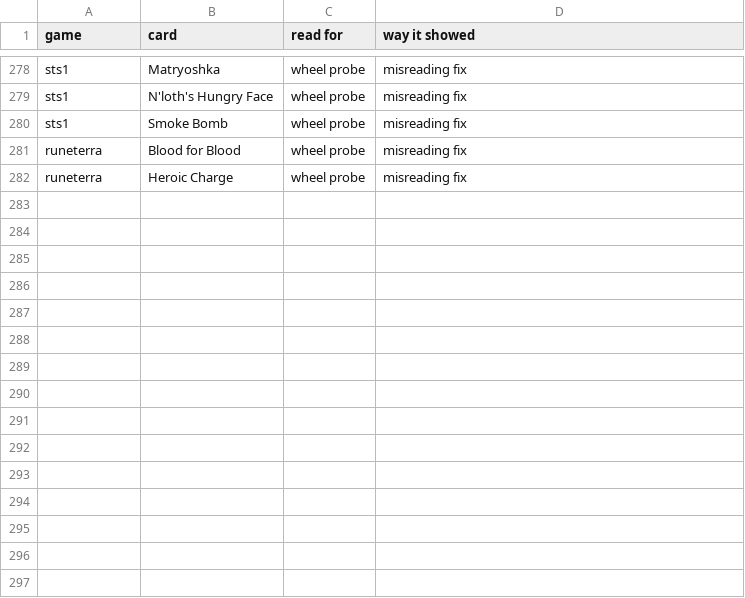
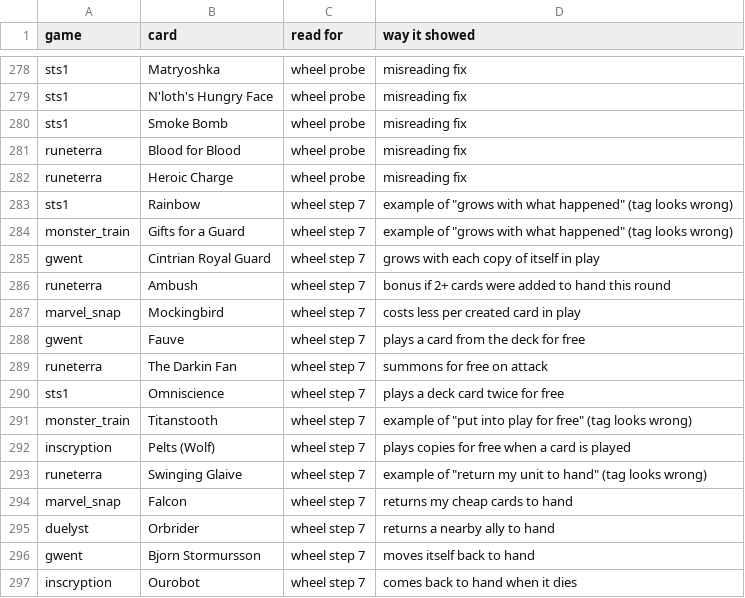
Before and after one commit to npgeorgiou/three-bases, a TSV file: factions/read-cards.tsv, drawn as a sheet; only a part is shown, gaps mark what is left out; the diff names each change by its address in the sheet, - before the commit and + after, or states it on an @@ line.

```diff
--- a/factions/read-cards.tsv
+++ b/factions/read-cards.tsv
+row 283: sts1 | Rainbow | wheel step 7 | example of "grows with what happened" (tag looks wrong)
+row 284: monster_train | Gifts for a Guard | wheel step 7 | example of "grows with what happened" (tag looks wrong)
+row 285: gwent | Cintrian Royal Guard | wheel step 7 | grows with each copy of itself in play
+row 286: runeterra | Ambush | wheel step 7 | bonus if 2+ cards were added to hand this round
+row 287: marvel_snap | Mockingbird | wheel step 7 | costs less per created card in play
+row 288: gwent | Fauve | wheel step 7 | plays a card from the deck for free
+row 289: runeterra | The Darkin Fan | wheel step 7 | summons for free on attack
+row 290: sts1 | Omniscience | wheel step 7 | plays a deck card twice for free
+row 291: monster_train | Titanstooth | wheel step 7 | example of "put into play for free" (tag looks wrong)
+row 292: inscryption | Pelts (Wolf) | wheel step 7 | plays copies for free when a card is played
+row 293: runeterra | Swinging Glaive | wheel step 7 | example of "return my unit to hand" (tag looks wrong)
+row 294: marvel_snap | Falcon | wheel step 7 | returns my cheap cards to hand
+row 295: duelyst | Orbrider | wheel step 7 | returns a nearby ally to hand
+row 296: gwent | Bjorn Stormursson | wheel step 7 | moves itself back to hand
+row 297: inscryption | Ourobot | wheel step 7 | comes back to hand when it dies
```
